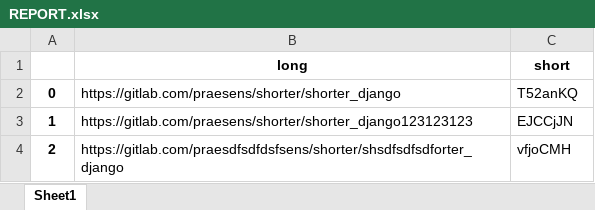
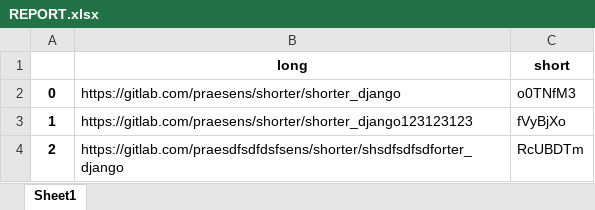
Before and after one commit to madjar-code/QR-Shortener, an Excel workbook: new_backend/media/output/REPORT.xlsx, sheet Sheet1, drawn as a sheet; values as stored, in another font and other column widths than the file's, no borders; the diff names each change by its address in the sheet, - before the commit and + after, or states it on an @@ line.

```diff
--- a/new_backend/media/output/REPORT.xlsx (sheet Sheet1)
+++ b/new_backend/media/output/REPORT.xlsx (sheet Sheet1)
-C2 (short): T52anKQ
+C2 (short): o0TNfM3
-C3 (short): EJCCjJN
+C3 (short): fVyBjXo
-C4 (short): vfjoCMH
+C4 (short): RcUBDTm
```
Also changed, not shown: 38 other files.
